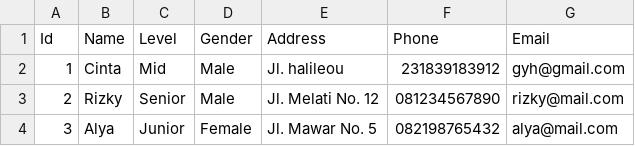
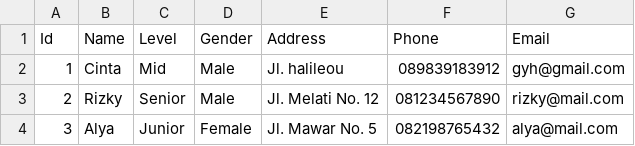
Before and after one commit to divanyym/internfmlx, a CSV file: wwwroot/data.csv, drawn as a sheet; only a part is shown.

```diff
--- a/wwwroot/data.csv
+++ b/wwwroot/data.csv
@@ -1,3 +1,3 @@
 Id,Name,Level,Gender,Address,Phone,Email
-1,"Cinta","Mid","Male","Jl. halileou","231839183912","gyh@gmail.com"
+1,"Cinta","Mid","Male","Jl. halileou","089839183912","gyh@gmail.com"
 2,"Rizky","Senior","Male","Jl. Melati No. 12","081234567890","rizky@mail.com"
```
Also changed, not shown: 1 other file.
